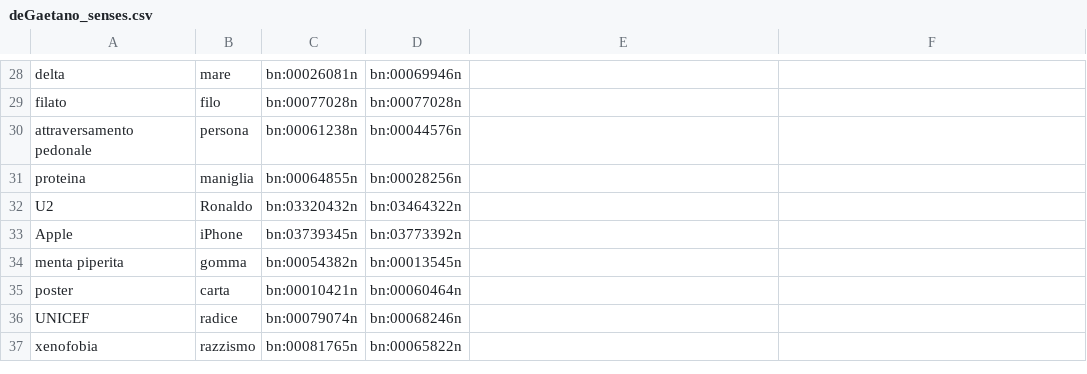
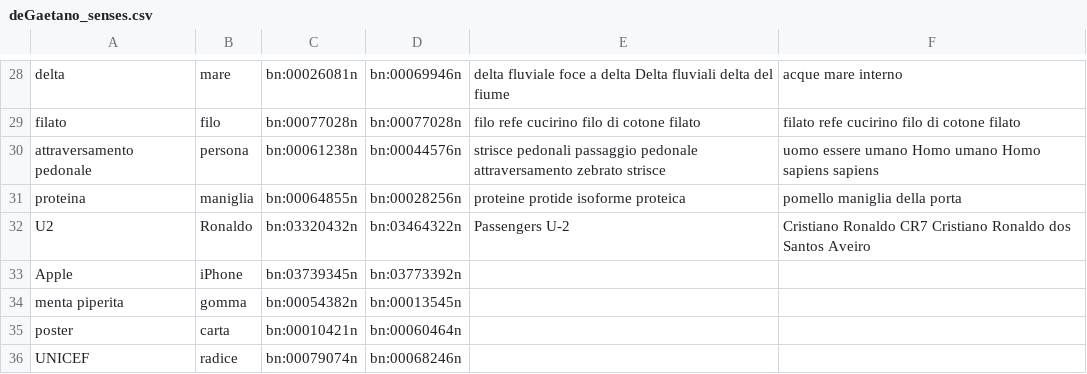
Before and after one commit to deboradegs/TLN--Radicioni-, a CSV file: Esercizio3_SemanticEvaluation/annotations/deGaetano_senses.csv, drawn as a sheet; only a part is shown, gaps mark what is left out; the shorter side is filled out with more unchanged rows; the diff covers the shown part only; the diff names each change by its address in the sheet, - before the commit and + after, or states it on an @@ line.

```diff
--- a/Esercizio3_SemanticEvaluation/annotations/deGaetano_senses.csv
+++ b/Esercizio3_SemanticEvaluation/annotations/deGaetano_senses.csv
-E28: (empty)
+E28: delta fluviale foce a delta Delta fluviali delta del fiume
-F28: (empty)
+F28: acque mare interno
-E29: (empty)
+E29: filo refe cucirino filo di cotone filato
-F29: (empty)
+F29: filato refe cucirino filo di cotone filato
-E30: (empty)
+E30: strisce pedonali passaggio pedonale attraversamento zebrato strisce
-F30: (empty)
+F30: uomo essere umano Homo umano Homo sapiens sapiens
-E31: (empty)
+E31: proteine protide isoforme proteica
-F31: (empty)
+F31: pomello maniglia della porta
-E32: (empty)
+E32: Passengers U-2
-F32: (empty)
+F32: Cristiano Ronaldo CR7 Cristiano Ronaldo dos Santos Aveiro
```
Also changed, not shown: 31 edited cells elsewhere in this file.
